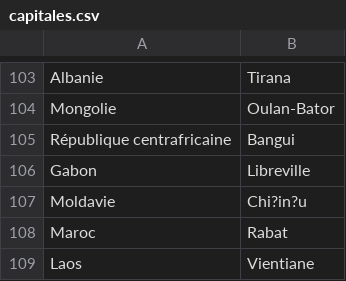
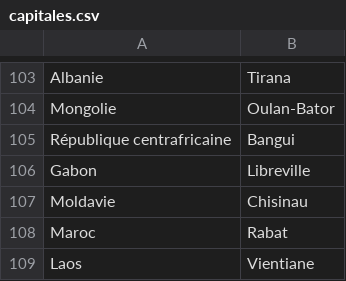
Before and after one commit to Moutix/taemin, a CSV file: taemin/plugins/quizz/quizzs/capitales.csv, drawn as a sheet; only a part is shown, gaps mark what is left out.

Commit message:
Fix typo

```diff
--- a/taemin/plugins/quizz/quizzs/capitales.csv
+++ b/taemin/plugins/quizz/quizzs/capitales.csv
@@ -106,3 +106,3 @@ République centrafricaine,Bangui
 Gabon,Libreville
-Moldavie,Chi?in?u
+Moldavie,Chisinau
 Maroc,Rabat
```
Also changed, not shown: 3 other files.
